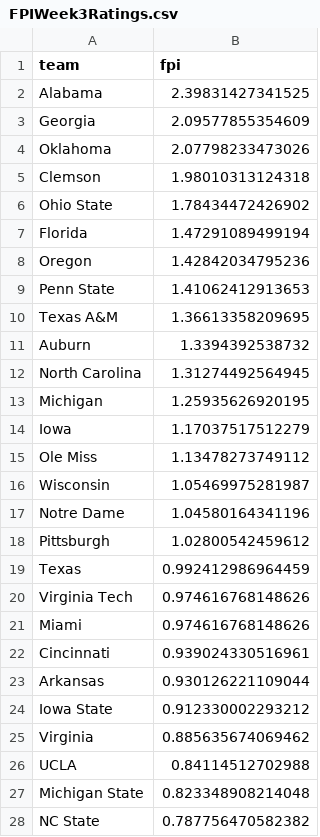
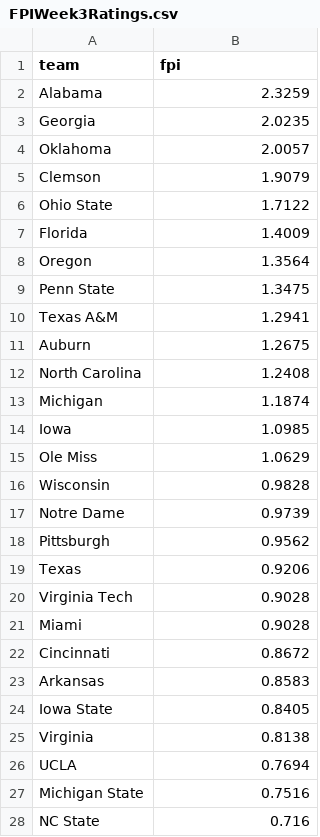
Before and after one commit to StevenPlai/CFB-Composite, a CSV file: Archived Ratings/FPI/FPIWeek3Ratings.csv, drawn as a sheet; only a part is shown; the diff covers the shown part only.

```diff
--- a/Archived Ratings/FPI/FPIWeek3Ratings.csv
+++ b/Archived Ratings/FPI/FPIWeek3Ratings.csv
@@ -1,28 +1,28 @@
 "team","fpi"
-"Alabama",2.39831427341525
-"Georgia",2.09577855354609
-"Oklahoma",2.07798233473026
-"Clemson",1.98010313124318
-"Ohio State",1.78434472426902
-"Florida",1.47291089499194
-"Oregon",1.42842034795236
-"Penn State",1.41062412913653
-"Texas A&M",1.36613358209695
-"Auburn",1.3394392538732
-"North Carolina",1.31274492564945
-"Michigan",1.25935626920195
-"Iowa",1.17037517512279
-"Ole Miss",1.13478273749112
-"Wisconsin",1.05469975281987
-"Notre Dame",1.04580164341196
-"Pittsburgh",1.02800542459612
-"Texas",0.992412986964459
-"Virginia Tech",0.974616768148626
-"Miami",0.974616768148626
-"Cincinnati",0.939024330516961
-"Arkansas",0.930126221109044
-"Iowa State",0.912330002293212
-"Virginia",0.885635674069462
-"UCLA",0.84114512702988
-"Michigan State",0.823348908214048
-"NC State",0.787756470582382
+"Alabama",2.3259
+"Georgia",2.0235
+"Oklahoma",2.0057
+"Clemson",1.9079
+"Ohio State",1.7122
+"Florida",1.4009
+"Oregon",1.3564
+"Penn State",1.3475
+"Texas A&M",1.2941
+"Auburn",1.2675
+"North Carolina",1.2408
+"Michigan",1.1874
+"Iowa",1.0985
+"Ole Miss",1.0629
+"Wisconsin",0.9828
+"Notre Dame",0.9739
+"Pittsburgh",0.9562
+"Texas",0.9206
+"Virginia Tech",0.9028
+"Miami",0.9028
+"Cincinnati",0.8672
+"Arkansas",0.8583
+"Iowa State",0.8405
+"Virginia",0.8138
+"UCLA",0.7694
+"Michigan State",0.7516
+"NC State",0.716
```
Also changed, not shown: 2 added rows, 2 removed rows and 101 edited cells elsewhere in this file, Archived Ratings/Donchess/DonchessWeek3Ratings.csv, Archived Ratings/FEI/FEIWeek3Ratings.csv, 2 other files.
